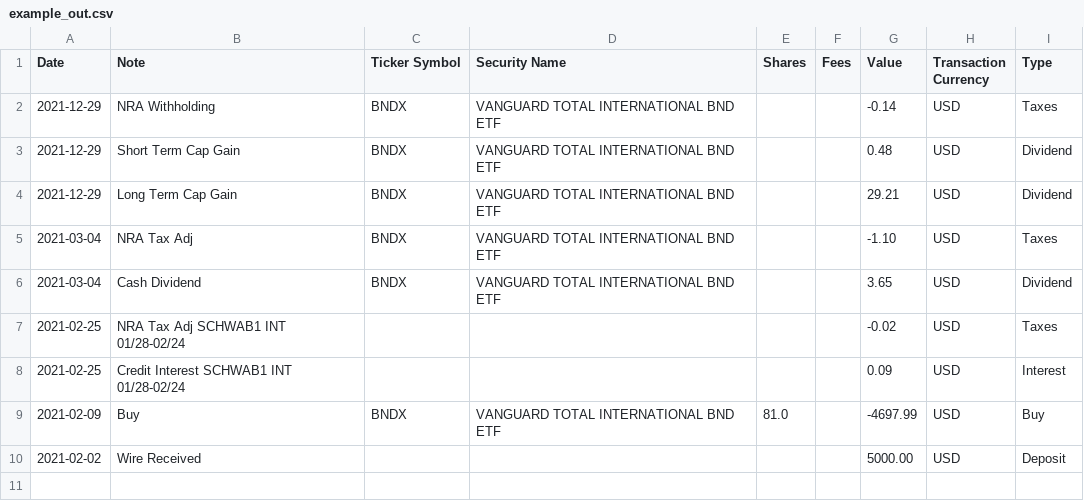
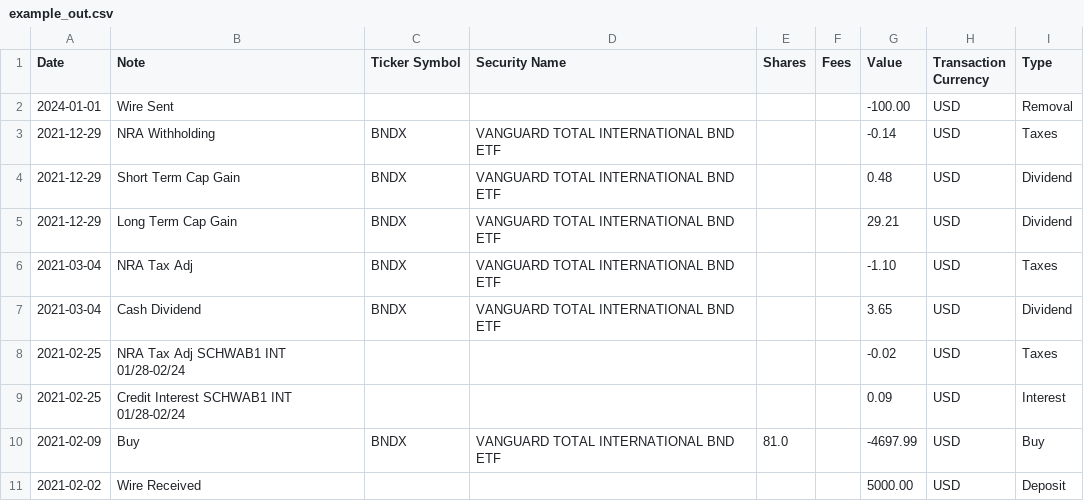
Before and after one commit to rlan/convert-csv-schwab2pp, a CSV file: example_out.csv, drawn as a sheet; the diff names each change by its address in the sheet, - before the commit and + after, or states it on an @@ line.

```diff
--- a/example_out.csv
+++ b/example_out.csv
+row 2: 2024-01-01 | Wire Sent |  |  |  |  | -100.00 | USD | Removal
```
Also changed, not shown: example.csv, 32 other files.
